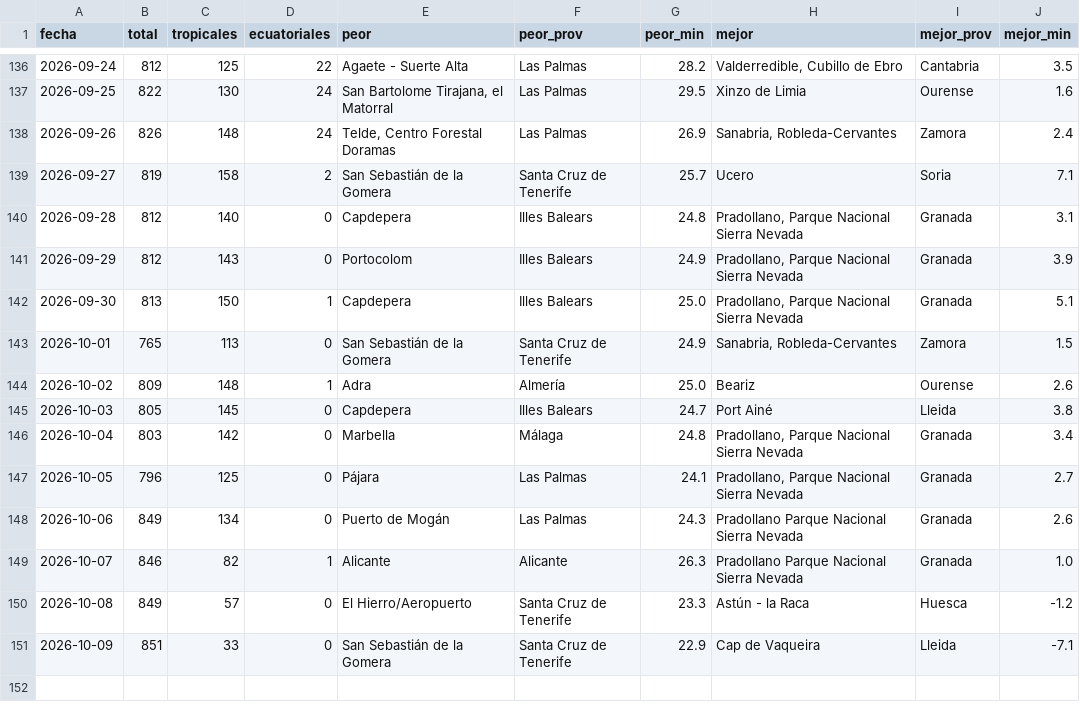
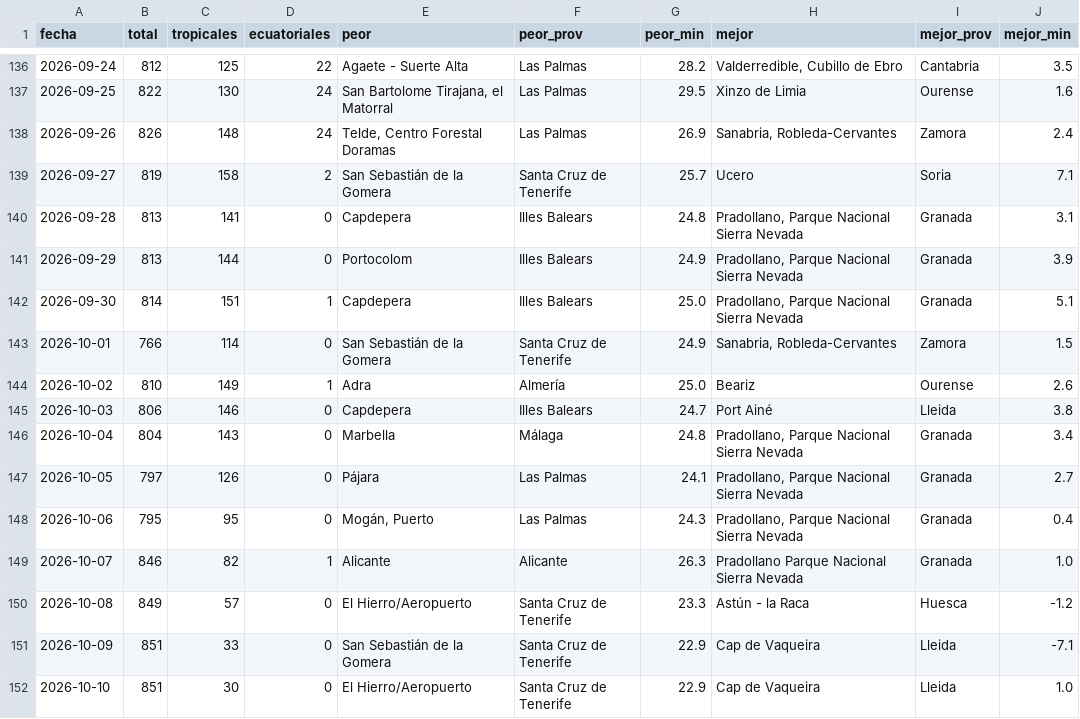
Before and after one commit to prestigyo/refugio-climatico, a CSV file: docs/parte/historial.csv, drawn as a sheet; only a part is shown, gaps mark what is left out.

```diff
--- a/docs/parte/historial.csv
+++ b/docs/parte/historial.csv
@@ -139,11 +139,11 @@ fecha,total,tropicales,ecuatoriales,peor,peor_prov,peor_min,mejor,mejor_prov,mej
 2026-09-27,819,158,2,San Sebastián de la Gomera,Santa Cruz de Tenerife,25.7,Ucero,Soria,7.1
-2026-09-28,812,140,0,Capdepera,Illes Balears,24.8,"Pradollano, Parque Nacional Sierra Nevada",Granada,3.1
-2026-09-29,812,143,0,Portocolom,Illes Balears,24.9,"Pradollano, Parque Nacional Sierra Nevada",Granada,3.9
-2026-09-30,813,150,1,Capdepera,Illes Balears,25.0,"Pradollano, Parque Nacional Sierra Nevada",Granada,5.1
-2026-10-01,765,113,0,San Sebastián de la Gomera,Santa Cruz de Tenerife,24.9,"Sanabria, Robleda-Cervantes",Zamora,1.5
-2026-10-02,809,148,1,Adra,Almería,25.0,Beariz,Ourense,2.6
-2026-10-03,805,145,0,Capdepera,Illes Balears,24.7,Port Ainé,Lleida,3.8
-2026-10-04,803,142,0,Marbella,Málaga,24.8,"Pradollano, Parque Nacional Sierra Nevada",Granada,3.4
-2026-10-05,796,125,0,Pájara,Las Palmas,24.1,"Pradollano, Parque Nacional Sierra Nevada",Granada,2.7
-2026-10-06,849,134,0,Puerto de Mogán,Las Palmas,24.3,Pradollano Parque Nacional Sierra Nevada,Granada,2.6
+2026-09-28,813,141,0,Capdepera,Illes Balears,24.8,"Pradollano, Parque Nacional Sierra Nevada",Granada,3.1
+2026-09-29,813,144,0,Portocolom,Illes Balears,24.9,"Pradollano, Parque Nacional Sierra Nevada",Granada,3.9
+2026-09-30,814,151,1,Capdepera,Illes Balears,25.0,"Pradollano, Parque Nacional Sierra Nevada",Granada,5.1
+2026-10-01,766,114,0,San Sebastián de la Gomera,Santa Cruz de Tenerife,24.9,"Sanabria, Robleda-Cervantes",Zamora,1.5
+2026-10-02,810,149,1,Adra,Almería,25.0,Beariz,Ourense,2.6
+2026-10-03,806,146,0,Capdepera,Illes Balears,24.7,Port Ainé,Lleida,3.8
+2026-10-04,804,143,0,Marbella,Málaga,24.8,"Pradollano, Parque Nacional Sierra Nevada",Granada,3.4
+2026-10-05,797,126,0,Pájara,Las Palmas,24.1,"Pradollano, Parque Nacional Sierra Nevada",Granada,2.7
+2026-10-06,795,95,0,"Mogán, Puerto",Las Palmas,24.3,"Pradollano, Parque Nacional Sierra Nevada",Granada,0.4
 2026-10-07,846,82,1,Alicante,Alicante,26.3,Pradollano Parque Nacional Sierra Nevada,Granada,1.0
@@ -151 +151,2 @@ fecha,total,tropicales,ecuatoriales,peor,peor_prov,peor_min,mejor,mejor_prov,mej
 2026-10-09,851,33,0,San Sebastián de la Gomera,Santa Cruz de Tenerife,22.9,Cap de Vaqueira,Lleida,-7.1
+2026-10-10,851,30,0,El Hierro/Aeropuerto,Santa Cruz de Tenerife,22.9,Cap de Vaqueira,Lleida,1.0
```
Also changed, not shown: 5 other files.
